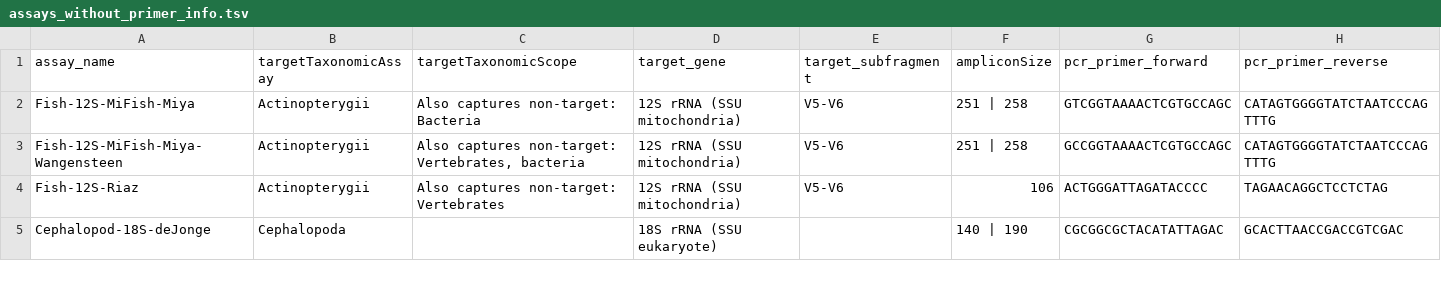
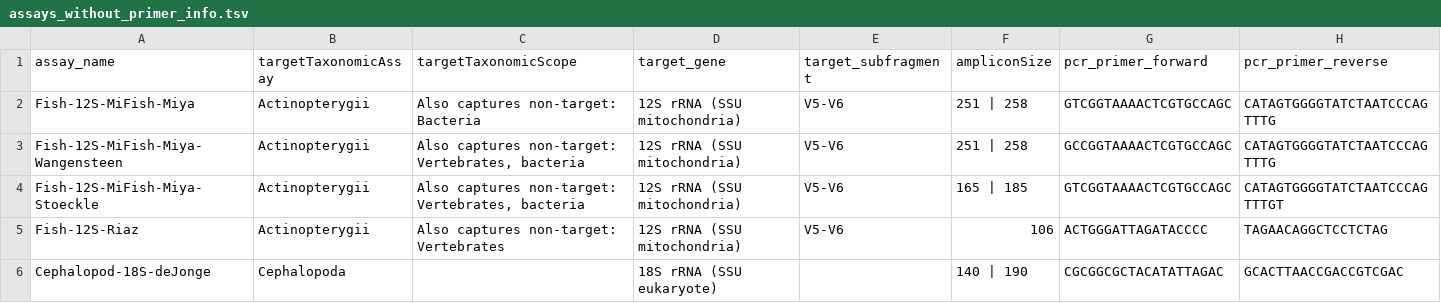
Before and after one commit to lukenoaa/noaa-omics-primers, a TSV file: assays_without_primer_info.tsv, drawn as a sheet; only a part is shown.

Commit message:
Update assays_without_primer_info.tsv
Added Fish-12S-MiFish-Miya-Stoeckle.

```diff
--- a/assays_without_primer_info.tsv
+++ b/assays_without_primer_info.tsv
@@ -3,2 +3,3 @@ Fish-12S-MiFish-Miya	Actinopterygii	Also captures non-target: Bacteria	12S rRNA
 Fish-12S-MiFish-Miya-Wangensteen	Actinopterygii	"Also captures non-target: Vertebrates, bacteria"	12S rRNA (SSU mitochondria)	V5-V6	251 | 258	GCCGGTAAAACTCGTGCCAGC	CATAGTGGGGTATCTAATCCCAGTTTG
+Fish-12S-MiFish-Miya-Stoeckle	Actinopterygii	Also captures non-target: Vertebrates, bacteria	12S rRNA (SSU mitochondria)	V5-V6	165 | 185	GTCGGTAAAACTCGTGCCAGC	CATAGTGGGGTATCTAATCCCAGTTTGT
 Fish-12S-Riaz	Actinopterygii	Also captures non-target: Vertebrates	12S rRNA (SSU mitochondria)	V5-V6	106	ACTGGGATTAGATACCCC	TAGAACAGGCTCCTCTAG
```
